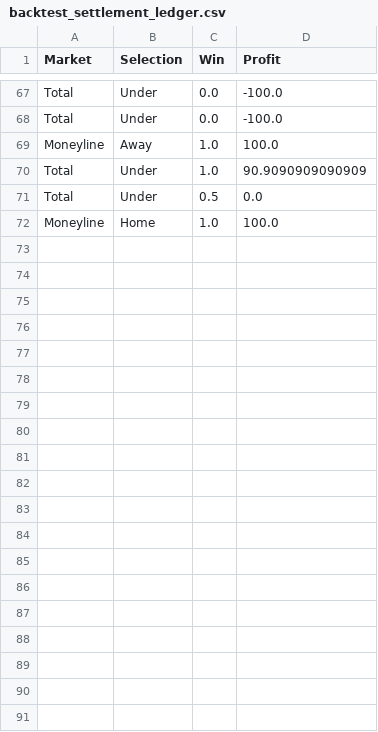
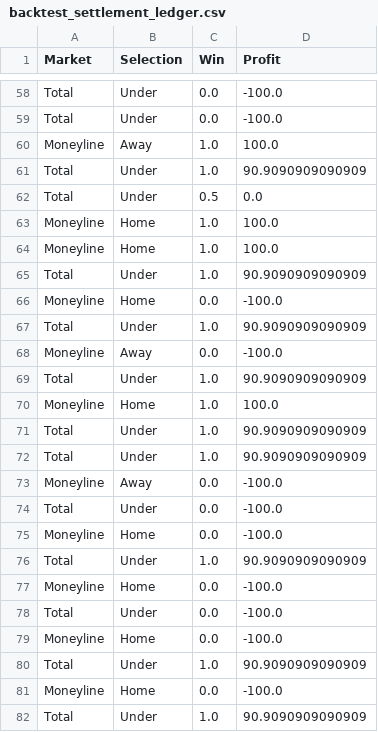
Before and after one commit to kbrownjr78/MLB-WPI, a CSV file: data/analysis/backtest_settlement_ledger.csv, drawn as a sheet; only a part is shown, gaps mark what is left out; the diff covers the shown part only.

```diff
--- a/data/analysis/backtest_settlement_ledger.csv
+++ b/data/analysis/backtest_settlement_ledger.csv
@@ -72 +63,20 @@ Total,Under,0.5,0.0
 Moneyline,Home,1.0,100.0
+Moneyline,Home,1.0,100.0
+Total,Under,1.0,90.9090909090909
+Moneyline,Home,0.0,-100.0
+Total,Under,1.0,90.9090909090909
+Moneyline,Away,0.0,-100.0
+Total,Under,1.0,90.9090909090909
+Moneyline,Home,1.0,100.0
+Total,Under,1.0,90.9090909090909
+Total,Under,1.0,90.9090909090909
+Moneyline,Away,0.0,-100.0
+Total,Under,0.0,-100.0
+Moneyline,Home,0.0,-100.0
+Total,Under,1.0,90.9090909090909
+Moneyline,Home,0.0,-100.0
+Total,Under,0.0,-100.0
+Moneyline,Home,0.0,-100.0
+Total,Under,1.0,90.9090909090909
+Moneyline,Home,0.0,-100.0
+Total,Under,1.0,90.9090909090909
```
Also changed, not shown: 10 added rows and 1 moved row elsewhere in this file, 2 other files.
